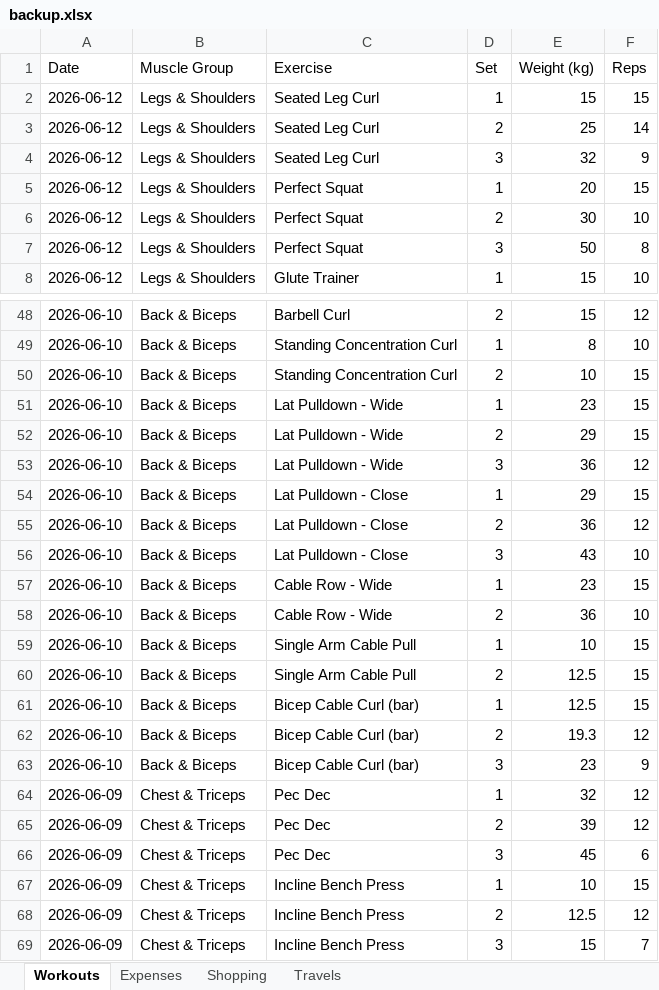
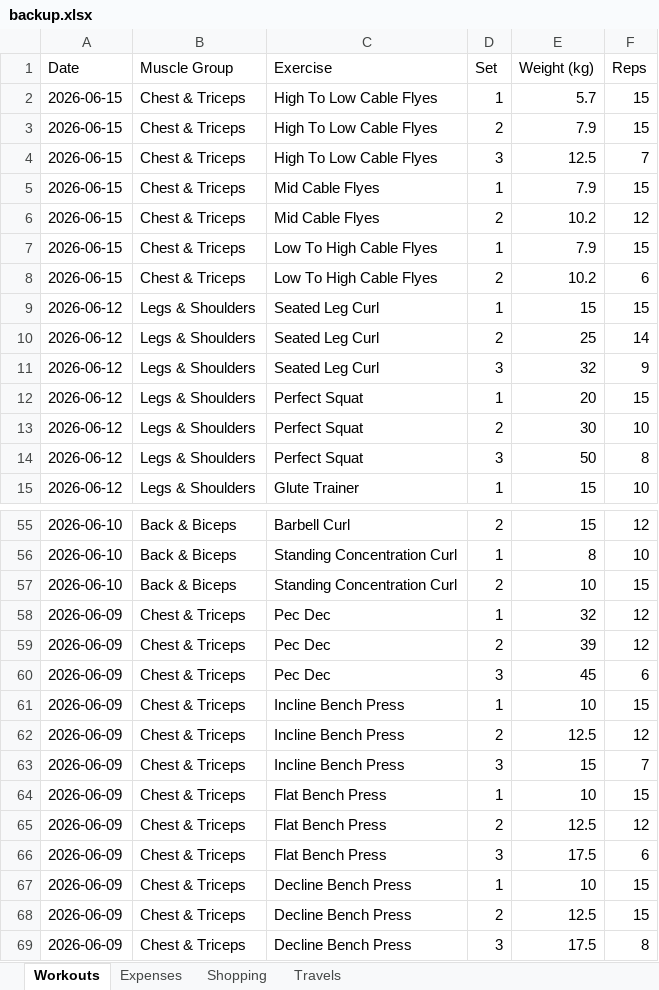
Before and after one commit to itspraveenk/Praveen_Fitness_App, an Excel workbook: data/backup.xlsx, sheet Workouts, drawn as a sheet; only a part is shown, gaps mark what is left out; the shorter side is filled out with more unchanged rows; values as stored, in another font and other column widths than the file's, no borders; removed rows and columns are numbered as before the commit, all else as after; the diff names each change by its address in the sheet, - before the commit and + after, or states it on an @@ line.

Commit message:
Backup: 2026-06-15T07:34:21.150Z

```diff
--- a/data/backup.xlsx (sheet Workouts)
+++ b/data/backup.xlsx (sheet Workouts)
+row 2: 2026-06-15 | Chest & Triceps | High To Low Cable Flyes | 1 | 5.7 | 15
+row 3: 2026-06-15 | Chest & Triceps | High To Low Cable Flyes | 2 | 7.9 | 15
+row 4: 2026-06-15 | Chest & Triceps | High To Low Cable Flyes | 3 | 12.5 | 7
+row 5: 2026-06-15 | Chest & Triceps | Mid Cable Flyes | 1 | 7.9 | 15
+row 6: 2026-06-15 | Chest & Triceps | Mid Cable Flyes | 2 | 10.2 | 12
+row 7: 2026-06-15 | Chest & Triceps | Low To High Cable Flyes | 1 | 7.9 | 15
+row 8: 2026-06-15 | Chest & Triceps | Low To High Cable Flyes | 2 | 10.2 | 6
-row 51: 2026-06-10 | Back & Biceps | Lat Pulldown - Wide | 1 | 23 | 15
-row 52: 2026-06-10 | Back & Biceps | Lat Pulldown - Wide | 2 | 29 | 15
-row 53: 2026-06-10 | Back & Biceps | Lat Pulldown - Wide | 3 | 36 | 12
-row 54: 2026-06-10 | Back & Biceps | Lat Pulldown - Close | 1 | 29 | 15
-row 55: 2026-06-10 | Back & Biceps | Lat Pulldown - Close | 2 | 36 | 12
-row 56: 2026-06-10 | Back & Biceps | Lat Pulldown - Close | 3 | 43 | 10
-row 57: 2026-06-10 | Back & Biceps | Cable Row - Wide | 1 | 23 | 15
-row 58: 2026-06-10 | Back & Biceps | Cable Row - Wide | 2 | 36 | 10
-row 59: 2026-06-10 | Back & Biceps | Single Arm Cable Pull | 1 | 10 | 15
-row 60: 2026-06-10 | Back & Biceps | Single Arm Cable Pull | 2 | 12.5 | 15
-row 61: 2026-06-10 | Back & Biceps | Bicep Cable Curl (bar) | 1 | 12.5 | 15
-row 62: 2026-06-10 | Back & Biceps | Bicep Cable Curl (bar) | 2 | 19.3 | 12
-row 63: 2026-06-10 | Back & Biceps | Bicep Cable Curl (bar) | 3 | 23 | 9
```
